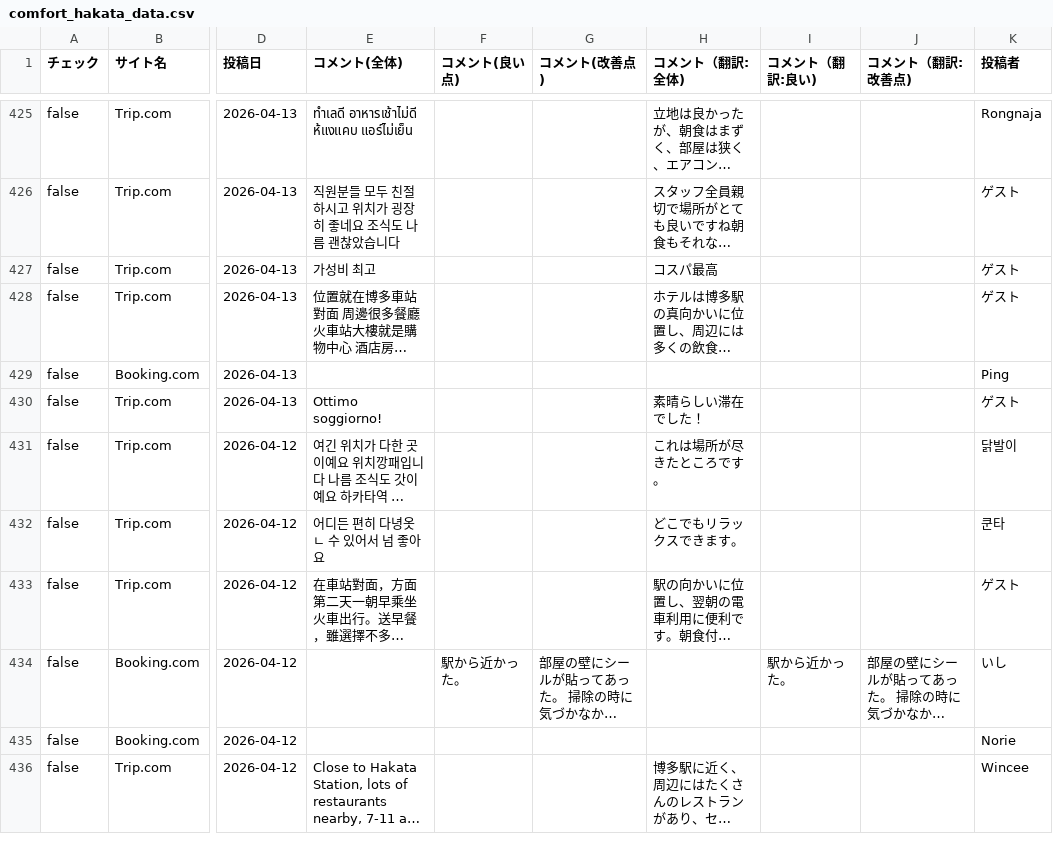
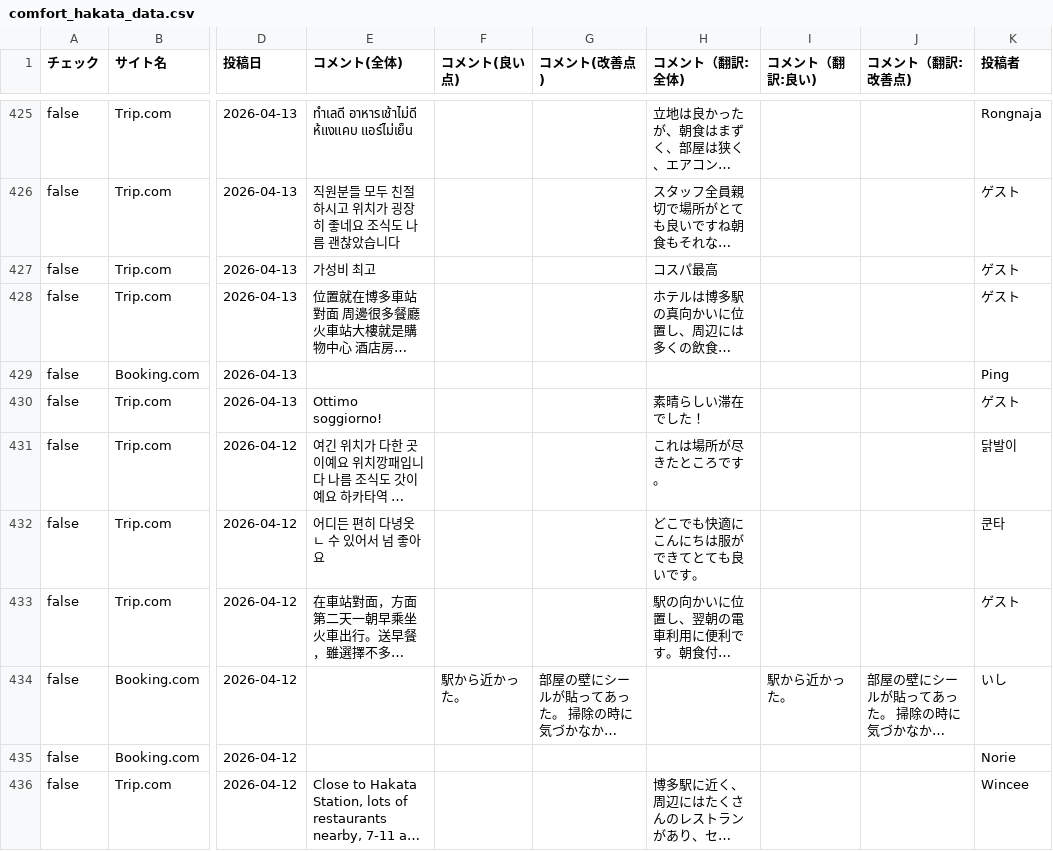
Before and after one commit to TAKAHASHIMITSUGU329/primechange-portal, a CSV file: データ/ホテル口コミデータ/comfort_hakata_data.csv, drawn as a sheet; only a part is shown, gaps mark what is left out; long unchanged cells end in …; the diff covers the shown part only; the diff names each change by its address in the sheet, - before the commit and + after, or states it on an @@ line.

```diff
--- a/データ/ホテル口コミデータ/comfort_hakata_data.csv
+++ b/データ/ホテル口コミデータ/comfort_hakata_data.csv
-H432 (コメント（翻訳:全体)): どこでもリラックスできます。
+H432 (コメント（翻訳:全体)): どこでも快適にこんにちは服ができてとても良いです。
```
Also changed, not shown: 22 edited cells elsewhere in this file, データ/ホテル口コミデータ/comfort_roppongi_data.csv, データ/ホテル口コミデータ/court_shinyokohama_data.csv, 42 other files.
